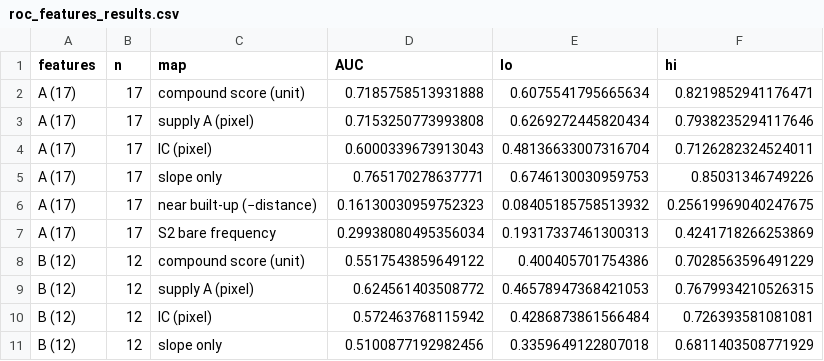
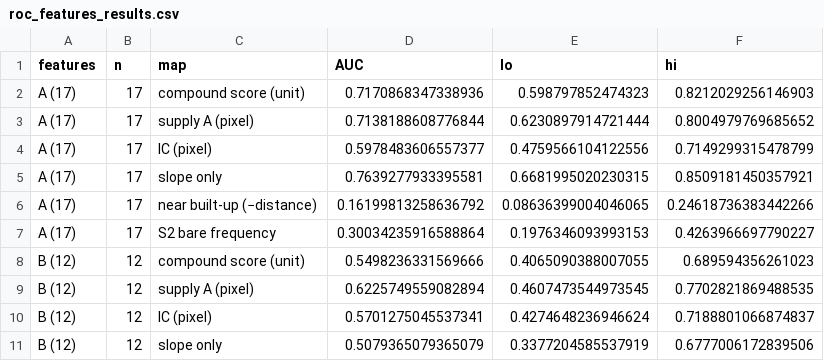
Before and after one commit to pinitmp3-TTP/Erosion-susceptibility-prioritisation-of-Sichang-Island, a CSV file: outputs/roc_features_results.csv, drawn as a sheet; only a part is shown; the diff covers the shown part only.

```diff
--- a/outputs/roc_features_results.csv
+++ b/outputs/roc_features_results.csv
@@ -1,11 +1,11 @@
 features,n,map,AUC,lo,hi
-A (17),17,compound score (unit),0.7185758513931888,0.6075541795665634,0.8219852941176471
-A (17),17,supply A (pixel),0.7153250773993808,0.6269272445820434,0.7938235294117646
-A (17),17,IC (pixel),0.6000339673913043,0.48136633007316704,0.7126282324524011
-A (17),17,slope only,0.765170278637771,0.6746130030959753,0.85031346749226
-A (17),17,near built-up (−distance),0.16130030959752323,0.08405185758513932,0.25619969040247675
-A (17),17,S2 bare frequency,0.29938080495356034,0.19317337461300313,0.4241718266253869
-B (12),12,compound score (unit),0.5517543859649122,0.400405701754386,0.7028563596491229
-B (12),12,supply A (pixel),0.624561403508772,0.46578947368421053,0.7679934210526315
-B (12),12,IC (pixel),0.572463768115942,0.4286873861566484,0.726393581081081
-B (12),12,slope only,0.5100877192982456,0.3359649122807018,0.6811403508771929
+A (17),17,compound score (unit),0.7170868347338936,0.598797852474323,0.8212029256146903
+A (17),17,supply A (pixel),0.7138188608776844,0.6230897914721444,0.8004979769685652
+A (17),17,IC (pixel),0.5978483606557377,0.4759566104122556,0.7149299315478799
+A (17),17,slope only,0.7639277933395581,0.6681995020230315,0.8509181450357921
+A (17),17,near built-up (−distance),0.16199813258636792,0.08636399004046065,0.24618736383442266
+A (17),17,S2 bare frequency,0.30034235916588864,0.1976346093993153,0.4263966697790227
+B (12),12,compound score (unit),0.5498236331569666,0.4065090388007055,0.689594356261023
+B (12),12,supply A (pixel),0.6225749559082894,0.4607473544973545,0.7702821869488535
+B (12),12,IC (pixel),0.5701275045537341,0.4274648236946624,0.7188801066874837
+B (12),12,slope only,0.5079365079365079,0.3377204585537919,0.6777006172839506
```
Also changed, not shown: 42 edited cells elsewhere in this file, 31 other files.
